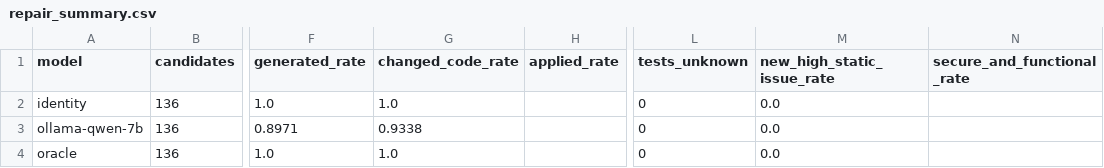
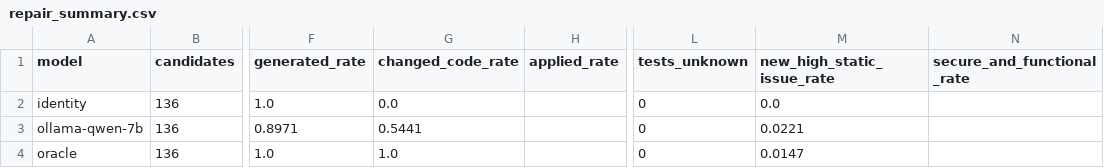
Before and after one commit to sumit-aryaa/llm-vul4c-research, a CSV file: results/qwen_7b_benchmark/repair_summary.csv, drawn as a sheet; only a part is shown, gaps mark what is left out; the diff names each change by its address in the sheet, - before the commit and + after, or states it on an @@ line.

```diff
--- a/results/qwen_7b_benchmark/repair_summary.csv
+++ b/results/qwen_7b_benchmark/repair_summary.csv
-G2 (changed_code_rate): 1.0
+G2 (changed_code_rate): 0.0
-G3 (changed_code_rate): 0.9338
+G3 (changed_code_rate): 0.5441
-M3 (new_high_static_issue_rate): 0.0
+M3 (new_high_static_issue_rate): 0.0221
-M4 (new_high_static_issue_rate): 0.0
+M4 (new_high_static_issue_rate): 0.0147
```
Also changed, not shown: results/comparison_1.5b_vs_7b/detection_summary.csv, results/comparison_1.5b_vs_7b/repair_summary.csv, 9 other files.
